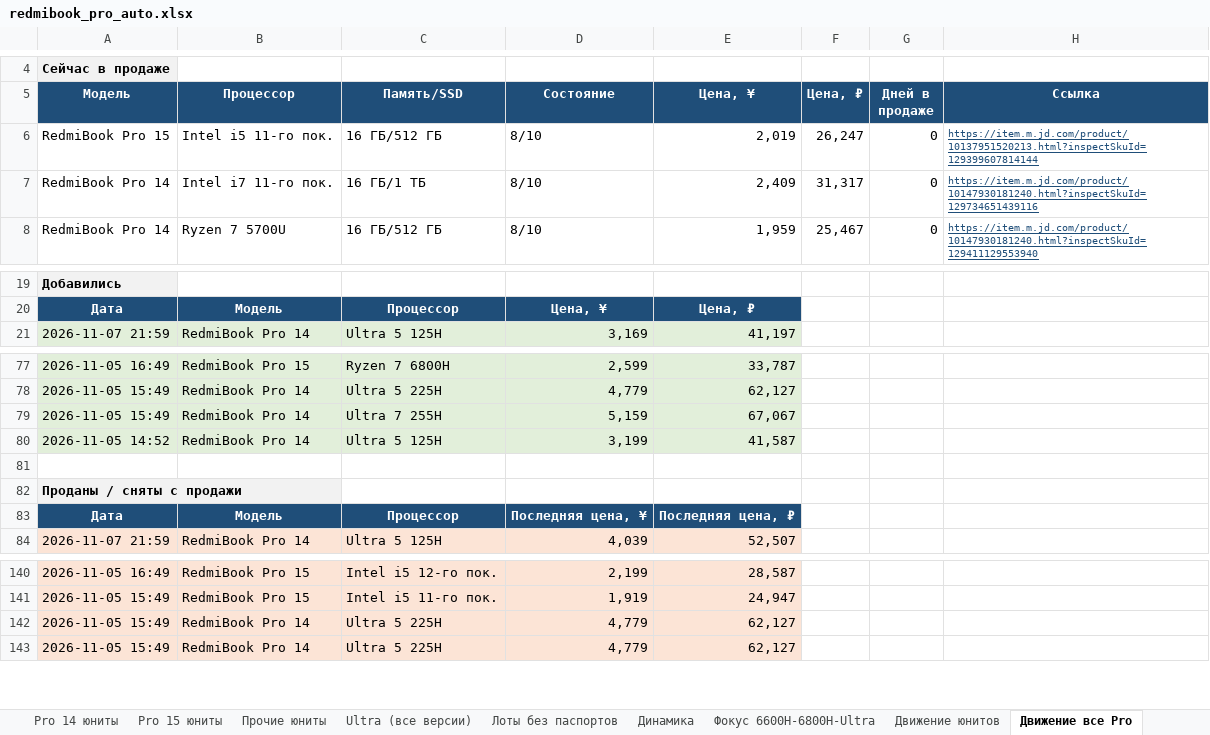
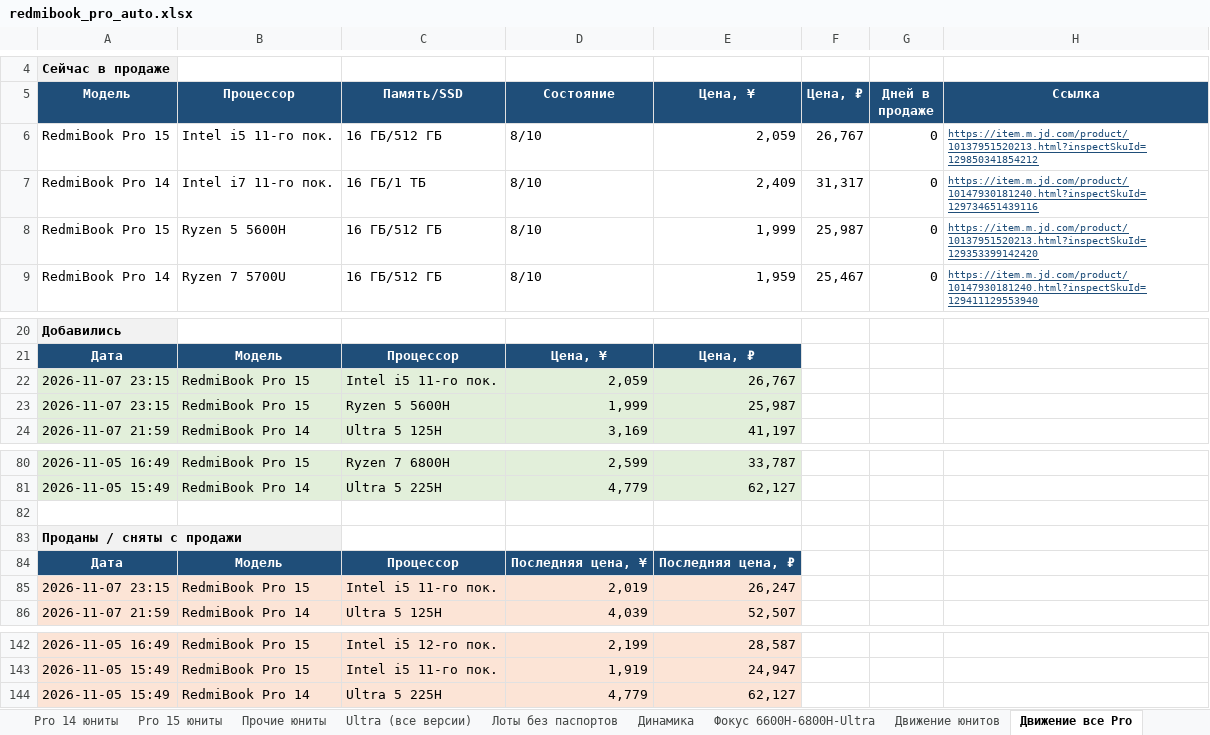
Before and after one commit to usmniko-spec/jd-laptops, an Excel workbook: redmibook_pro_auto.xlsx, sheet Движение все Pro, drawn as a sheet; only a part is shown, gaps mark what is left out; values as stored, in another font and other column widths than the file's, no borders; removed rows and columns are numbered as before the commit, all else as after; the diff names each change by its address in the sheet, - before the commit and + after, or states it on an @@ line.

```diff
--- a/redmibook_pro_auto.xlsx (sheet Движение все Pro)
+++ b/redmibook_pro_auto.xlsx (sheet Движение все Pro)
-E6 (Цена, ¥): 2,019
+E6 (Цена, ¥): 2,059
-F6 (Цена, ₽): 26,247
+F6 (Цена, ₽): 26,767
-H6 (Ссылка): https://item.m.jd.com/product/10137951520213.html?inspectSkuId=129399607814144
+H6 (Ссылка): https://item.m.jd.com/product/10137951520213.html?inspectSkuId=129850341854212
+row 8: RedmiBook Pro 15 | Ryzen 5 5600H | 16 ГБ/512 ГБ | 8/10 | 1,999 | 25,987 | 0 | https://item.m.jd.com/product/10137951520213.html?inspectSkuId=129353399142420
+row 22: 2026-11-07 23:15 | RedmiBook Pro 15 | Intel i5 11-го пок. | 2,059 | 26,767
+row 23: 2026-11-07 23:15 | RedmiBook Pro 15 | Ryzen 5 5600H | 1,999 | 25,987
-row 79: 2026-11-05 15:49 | RedmiBook Pro 14 | Ultra 7 255H | 5,159 | 67,067
-row 80: 2026-11-05 14:52 | RedmiBook Pro 14 | Ultra 5 125H | 3,199 | 41,587
+row 85: 2026-11-07 23:15 | RedmiBook Pro 15 | Intel i5 11-го пок. | 2,019 | 26,247
-row 142: 2026-11-05 15:49 | RedmiBook Pro 14 | Ultra 5 225H | 4,779 | 62,127
```
Also changed, not shown: sheet Pro 15 юниты, sheet Динамика, sheet Сводка, sheet Лоты без паспортов, sheet Статус сбора, sheet Фокус 6600H-6800H-Ultra, 2 more sheets, charts or pictures, 4 other files.
